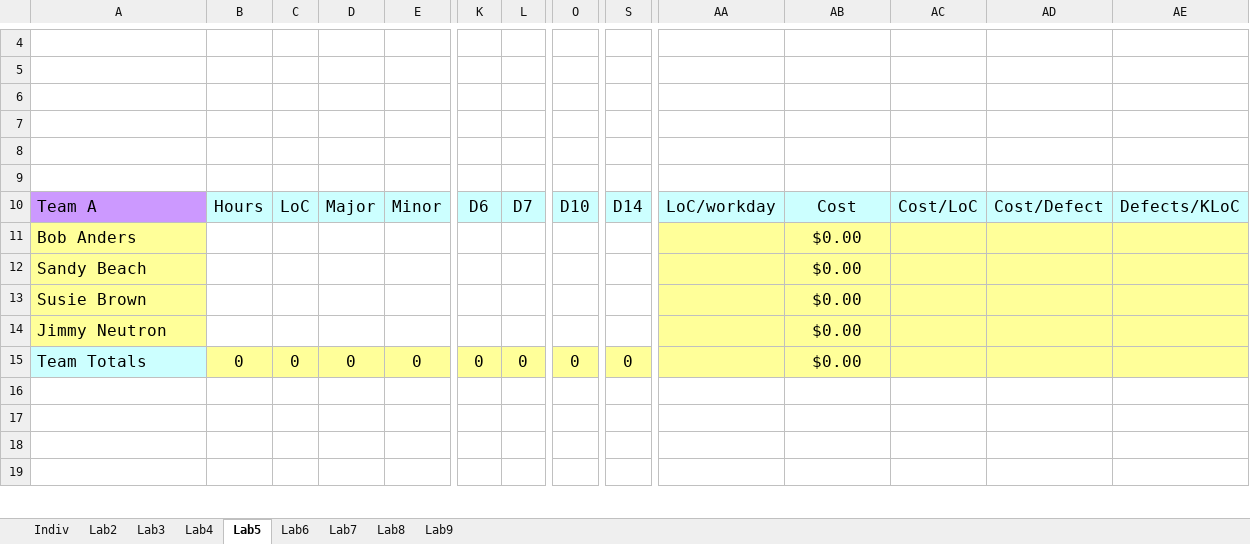
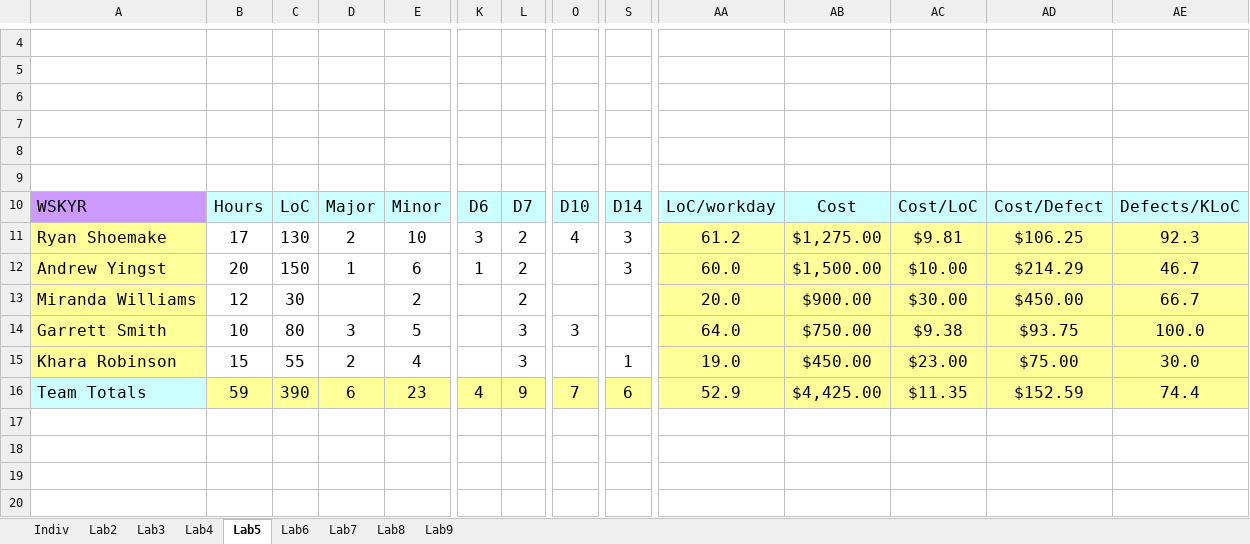
Before and after one commit to Embedded-Systems-Spring-2020/lab_template, an Excel workbook: Docs/team_sw_metrics.xlsx, sheet Lab5, drawn as a sheet; only a part is shown, gaps mark what is left out; values as stored, in another font and other column widths than the file's, no borders; removed rows and columns are numbered as before the commit, all else as after; rows hold the shown columns only; the diff covers the shown part only; the diff names each change by its address in the sheet, - before the commit and + after, or states it on an @@ line.

```diff
--- a/Docs/team_sw_metrics.xlsx (sheet Lab5)
+++ b/Docs/team_sw_metrics.xlsx (sheet Lab5)
-A10: Team A
+A10: WSKYR
-row 11: Bob Anders |  |  |  |  |  |  |  |  |  | $0.00
-row 12: Sandy Beach |  |  |  |  |  |  |  |  |  | $0.00
-row 13: Susie Brown |  |  |  |  |  |  |  |  |  | $0.00
-row 14: Jimmy Neutron |  |  |  |  |  |  |  |  |  | $0.00
+row 11: Ryan Shoemake | 17 | 130 | 2 | 10 | 3 | 2 | 4 | 3 | 61.2 | $1,275.00 | $9.81 | $106.25 | 92.3
+row 12: Andrew Yingst | 20 | 150 | 1 | 6 | 1 | 2 |  | 3 | 60.0 | $1,500.00 | $10.00 | $214.29 | 46.7
+row 13: Miranda Williams | 12 | 30 |  | 2 |  | 2 |  |  | 20.0 | $900.00 | $30.00 | $450.00 | 66.7
+row 14: Garrett Smith | 10 | 80 | 3 | 5 |  | 3 | 3 |  | 64.0 | $750.00 | $9.38 | $93.75 | 100.0
+row 15: Khara Robinson | 15 | 55 | 2 | 4 |  | 3 |  | 1 | 19.0 | $450.00 | $23.00 | $75.00 | 30.0
-B16: 0
+B16: 59
-C16: 0
+C16: 390
-D16: 0
+D16: 6
-E16: 0
+E16: 23
-K16: 0
+K16: 4
-L16: 0
+L16: 9
-O16: 0
+O16: 7
-S16: 0
+S16: 6
-AA16: (empty)
+AA16: 52.9
-AB16: $0.00
+AB16: $4,425.00
-AC16: (empty)
+AC16: $11.35
-AD16: (empty)
+AD16: $152.59
-AE16: (empty)
+AE16: 74.4
```
Also changed, not shown: 2 edited cells elsewhere in this sheet, sheet Indiv, sheet Lab4, sheet Lab2, sheet Lab3, sheet Lab6, sheet Lab7, 2 more sheets, formulas that keep their value, 20 other files.
